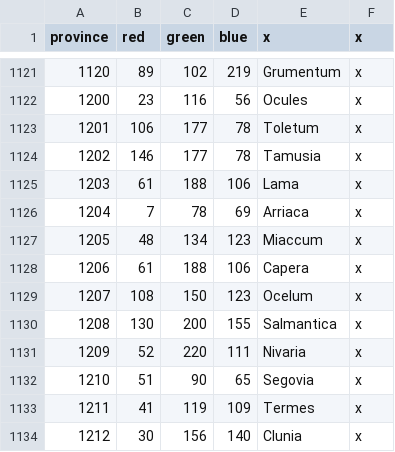
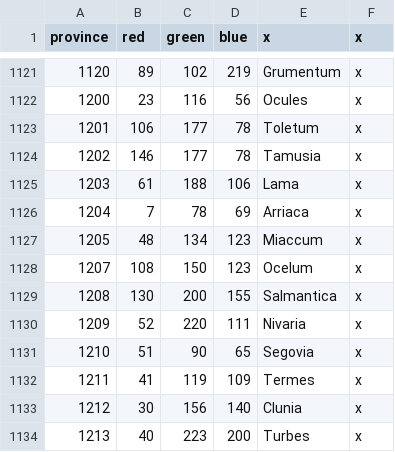
Before and after one commit to tannerflick4/Diadochi-Kings-Revival, a CSV file: map/definition.csv, drawn as a sheet; only a part is shown, gaps mark what is left out; the shorter side is filled out with more unchanged rows; the diff names each change by its address in the sheet, - before the commit and + after, or states it on an @@ line.

Commit message:
Capera removed

```diff
--- a/map/definition.csv
+++ b/map/definition.csv
-row 1128: 1206 | 61 | 188 | 106 | Capera | x
```
Also changed, not shown: 1 other file.
